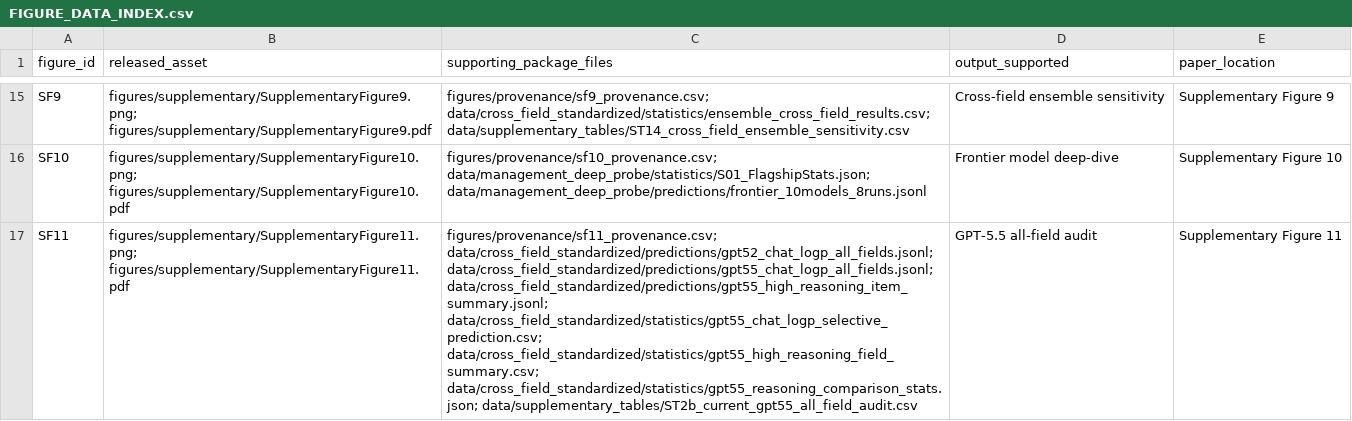
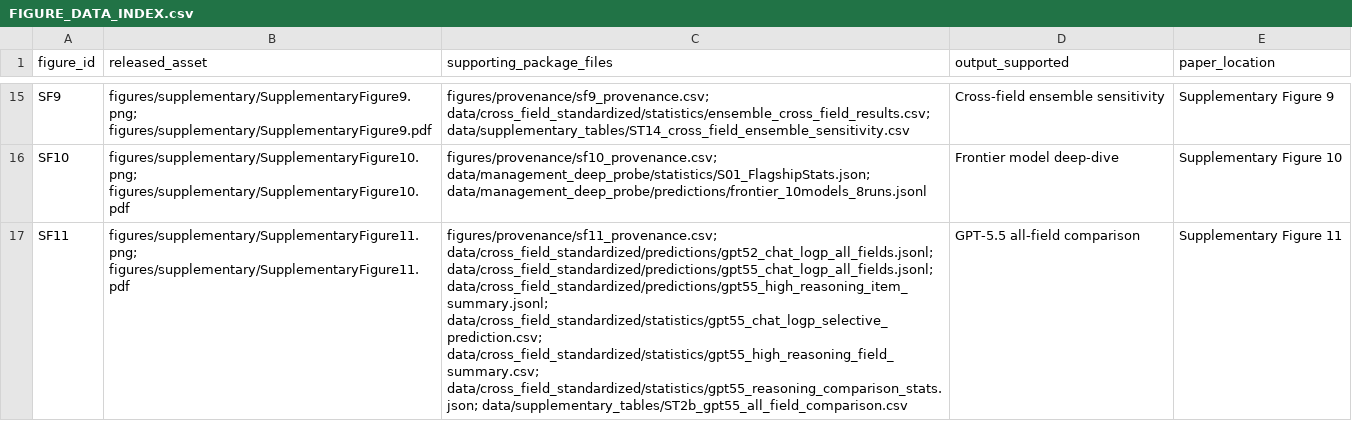
Before and after one commit to FutureTech-OB/ai-taste, a CSV file: data/figure_support/FIGURE_DATA_INDEX.csv, drawn as a sheet; only a part is shown, gaps mark what is left out; the diff names each change by its address in the sheet, - before the commit and + after, or states it on an @@ line.

```diff
--- a/data/figure_support/FIGURE_DATA_INDEX.csv
+++ b/data/figure_support/FIGURE_DATA_INDEX.csv
-C17 (supporting_package_files): …data/cross_field_standardized/statistics/gpt55_high_reasoning_field_summary.csv; data/cross_field_standardized/statistics/gpt55_reasoning_comparison_stats.json; data/supplementary_tables/ST2b_current_gpt55_all_field_audit.csv
+C17 (supporting_package_files): …data/cross_field_standardized/statistics/gpt55_high_reasoning_field_summary.csv; data/cross_field_standardized/statistics/gpt55_reasoning_comparison_stats.json; data/supplementary_tables/ST2b_gpt55_all_field_comparison.csv
-D17 (output_supported): GPT-5.5 all-field audit
+D17 (output_supported): GPT-5.5 all-field comparison
```
Also changed, not shown: data/supplementary_tables/ST19_model_inventory.csv, data/supplementary_tables/TABLE_INDEX.csv, 39 other files.
